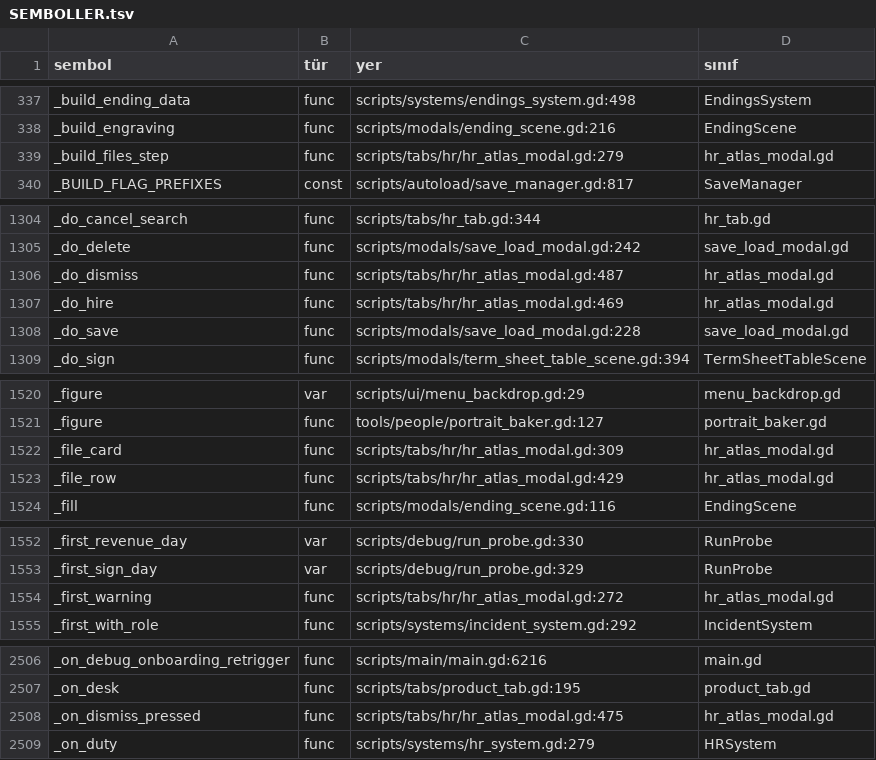
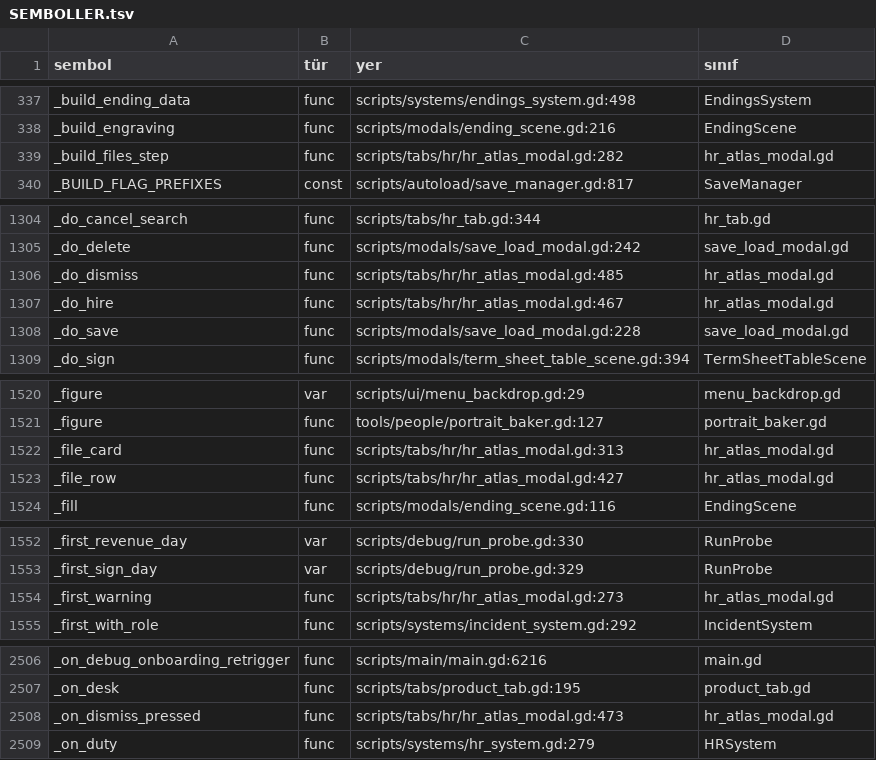
Before and after one commit to erdem1v/projectunicorn, a TSV file: project-unicorn/docs/kod_haritasi/SEMBOLLER.tsv, drawn as a sheet; only a part is shown, gaps mark what is left out; the diff covers the shown part only.

```diff
--- a/project-unicorn/docs/kod_haritasi/SEMBOLLER.tsv
+++ b/project-unicorn/docs/kod_haritasi/SEMBOLLER.tsv
@@ -338,3 +338,3 @@ _build_ending_data	func	scripts/systems/endings_system.gd:498	EndingsSystem
 _build_engraving	func	scripts/modals/ending_scene.gd:216	EndingScene
-_build_files_step	func	scripts/tabs/hr/hr_atlas_modal.gd:279	hr_atlas_modal.gd
+_build_files_step	func	scripts/tabs/hr/hr_atlas_modal.gd:282	hr_atlas_modal.gd
 _BUILD_FLAG_PREFIXES	const	scripts/autoload/save_manager.gd:817	SaveManager
@@ -1305,4 +1305,4 @@ _do_cancel_search	func	scripts/tabs/hr_tab.gd:344	hr_tab.gd
 _do_delete	func	scripts/modals/save_load_modal.gd:242	save_load_modal.gd
-_do_dismiss	func	scripts/tabs/hr/hr_atlas_modal.gd:487	hr_atlas_modal.gd
-_do_hire	func	scripts/tabs/hr/hr_atlas_modal.gd:469	hr_atlas_modal.gd
+_do_dismiss	func	scripts/tabs/hr/hr_atlas_modal.gd:485	hr_atlas_modal.gd
+_do_hire	func	scripts/tabs/hr/hr_atlas_modal.gd:467	hr_atlas_modal.gd
 _do_save	func	scripts/modals/save_load_modal.gd:228	save_load_modal.gd
@@ -1521,4 +1521,4 @@ _figure	var	scripts/ui/menu_backdrop.gd:29	menu_backdrop.gd
 _figure	func	tools/people/portrait_baker.gd:127	portrait_baker.gd
-_file_card	func	scripts/tabs/hr/hr_atlas_modal.gd:309	hr_atlas_modal.gd
-_file_row	func	scripts/tabs/hr/hr_atlas_modal.gd:429	hr_atlas_modal.gd
+_file_card	func	scripts/tabs/hr/hr_atlas_modal.gd:313	hr_atlas_modal.gd
+_file_row	func	scripts/tabs/hr/hr_atlas_modal.gd:427	hr_atlas_modal.gd
 _fill	func	scripts/modals/ending_scene.gd:116	EndingScene
@@ -1553,3 +1553,3 @@ _first_revenue_day	var	scripts/debug/run_probe.gd:330	RunProbe
 _first_sign_day	var	scripts/debug/run_probe.gd:329	RunProbe
-_first_warning	func	scripts/tabs/hr/hr_atlas_modal.gd:272	hr_atlas_modal.gd
+_first_warning	func	scripts/tabs/hr/hr_atlas_modal.gd:273	hr_atlas_modal.gd
 _first_with_role	func	scripts/systems/incident_system.gd:292	IncidentSystem
@@ -2507,3 +2507,3 @@ _on_debug_onboarding_retrigger	func	scripts/main/main.gd:6216	main.gd
 _on_desk	func	scripts/tabs/product_tab.gd:195	product_tab.gd
-_on_dismiss_pressed	func	scripts/tabs/hr/hr_atlas_modal.gd:475	hr_atlas_modal.gd
+_on_dismiss_pressed	func	scripts/tabs/hr/hr_atlas_modal.gd:473	hr_atlas_modal.gd
 _on_duty	func	scripts/systems/hr_system.gd:279	HRSystem
```
Also changed, not shown: 2 edited cells elsewhere in this file, 3 other files.
